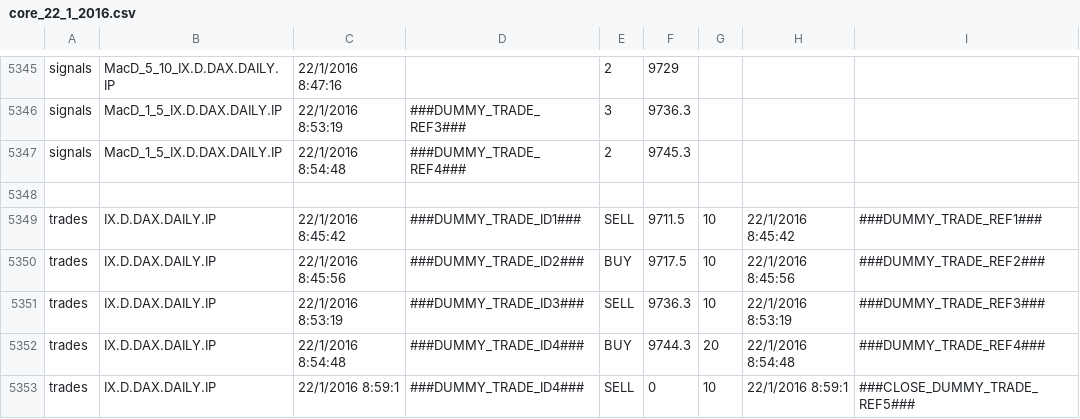
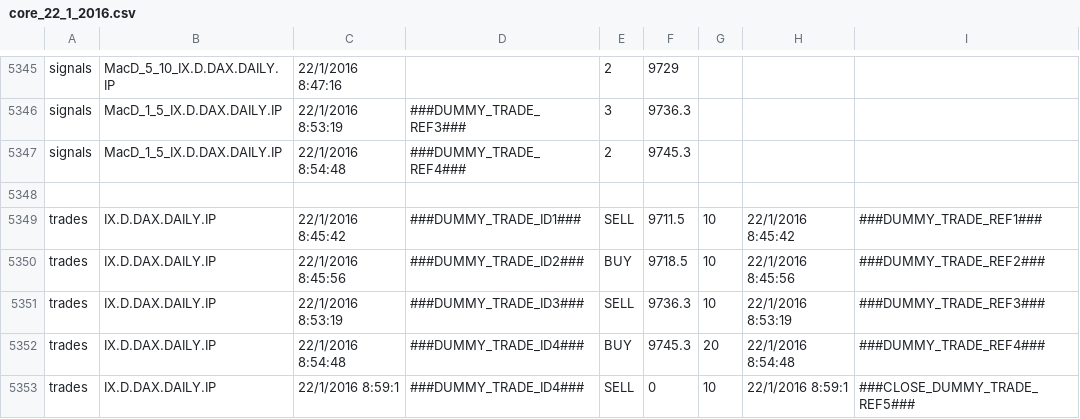
Before and after one commit to JBetser/MiDax, a CSV file: MidaxTester/expected_results/core_22_1_2016.csv, drawn as a sheet; only a part is shown, gaps mark what is left out.

```diff
--- a/MidaxTester/expected_results/core_22_1_2016.csv
+++ b/MidaxTester/expected_results/core_22_1_2016.csv
@@ -5349,5 +5349,5 @@ signals,MacD_1_5_IX.D.DAX.DAILY.IP,22/1/2016 8:54:48, ###DUMMY_TRADE_REF4###,2,9
 trades,IX.D.DAX.DAILY.IP,22/1/2016 8:45:42,###DUMMY_TRADE_ID1###,SELL,9711.5,10,22/1/2016 8:45:42,###DUMMY_TRADE_REF1###
-trades,IX.D.DAX.DAILY.IP,22/1/2016 8:45:56,###DUMMY_TRADE_ID2###,BUY,9717.5,10,22/1/2016 8:45:56,###DUMMY_TRADE_REF2###
+trades,IX.D.DAX.DAILY.IP,22/1/2016 8:45:56,###DUMMY_TRADE_ID2###,BUY,9718.5,10,22/1/2016 8:45:56,###DUMMY_TRADE_REF2###
 trades,IX.D.DAX.DAILY.IP,22/1/2016 8:53:19,###DUMMY_TRADE_ID3###,SELL,9736.3,10,22/1/2016 8:53:19,###DUMMY_TRADE_REF3###
-trades,IX.D.DAX.DAILY.IP,22/1/2016 8:54:48,###DUMMY_TRADE_ID4###,BUY,9744.3,20,22/1/2016 8:54:48,###DUMMY_TRADE_REF4###
+trades,IX.D.DAX.DAILY.IP,22/1/2016 8:54:48,###DUMMY_TRADE_ID4###,BUY,9745.3,20,22/1/2016 8:54:48,###DUMMY_TRADE_REF4###
 trades,IX.D.DAX.DAILY.IP,22/1/2016 8:59:1,###DUMMY_TRADE_ID4###,SELL,0,10,22/1/2016 8:59:1,###CLOSE_DUMMY_TRADE_REF5###
```
Also changed, not shown: MidaxTester/expected_results/sync.csv, MidaxTester/expected_results/sync2.csv, 4 other files.
